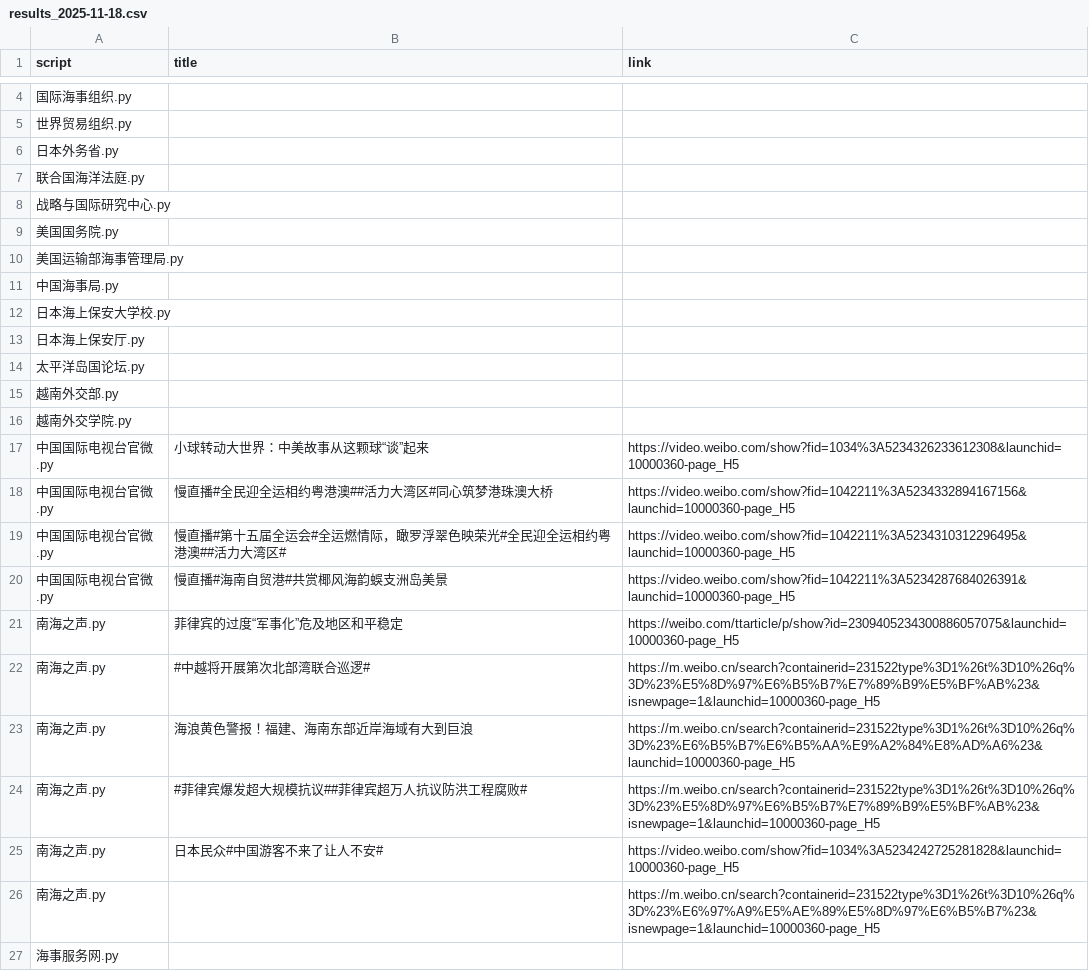
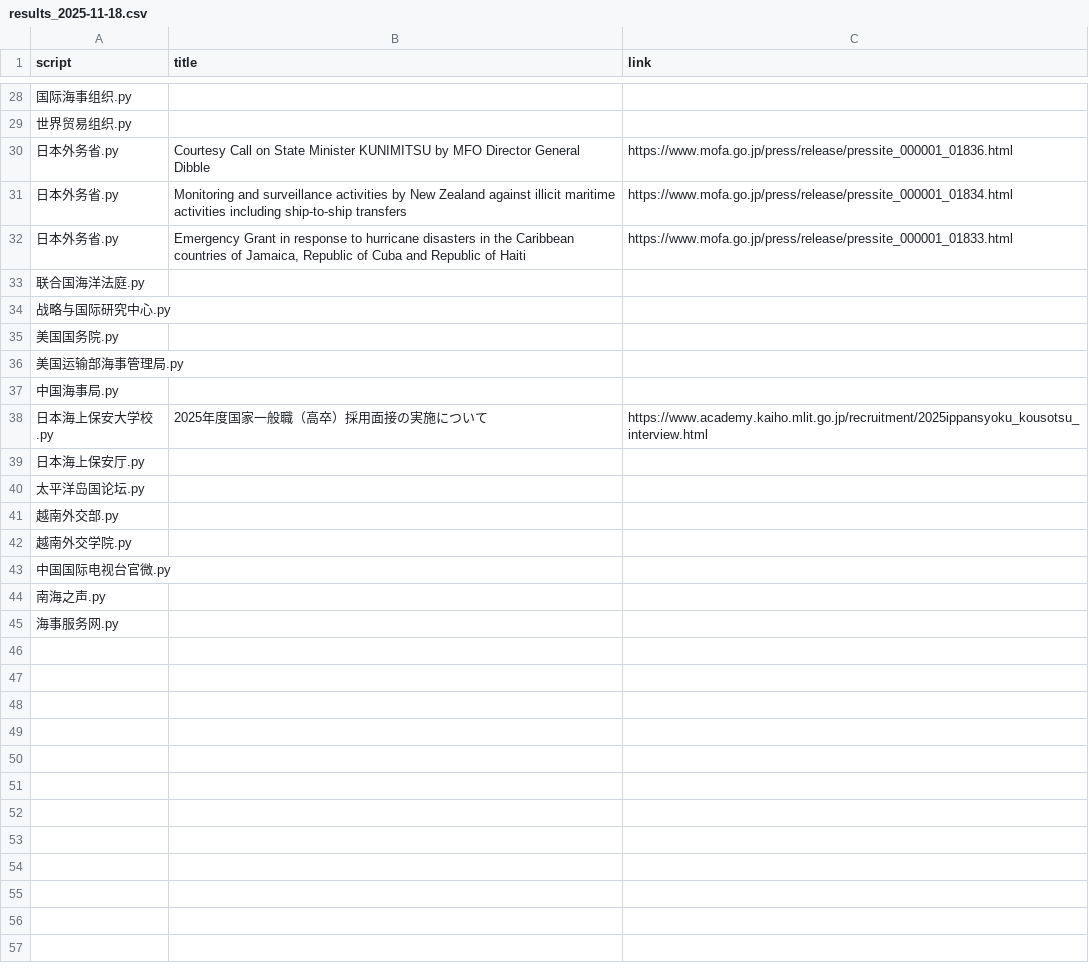
Before and after one commit to KACSH9/---, a CSV file: results_2025-11-18.csv, drawn as a sheet; only a part is shown, gaps mark what is left out; the diff covers the shown part only.

```diff
--- a/results_2025-11-18.csv
+++ b/results_2025-11-18.csv
@@ -5,3 +29,5 @@ script,title,link
 世界贸易组织.py,,
-日本外务省.py,,
+日本外务省.py,Courtesy Call on State Minister KUNIMITSU by MFO Director General Dibble,https://www.mofa.go.jp/press/release/pressite_000001_01836.html
+日本外务省.py,Monitoring and surveillance activities by New Zealand against illicit maritime activities including ship-to-ship transfers,https://www.mofa.go.jp/press/release/pressite_000001_01834.html
+日本外务省.py,"Emergency Grant in response to hurricane disasters in the Caribbean countries of Jamaica, Republic of Cuba and Republic of Haiti",https://www.mofa.go.jp/press/release/pressite_000001_01833.html
 联合国海洋法庭.py,,
@@ -11,3 +37,3 @@ script,title,link
 中国海事局.py,,
-日本海上保安大学校.py,,
+日本海上保安大学校.py,2025年度国家一般職（高卒）採用面接の実施について,https://www.academy.kaiho.mlit.go.jp/recruitment/2025ippansyoku_kousotsu_interview.html
 日本海上保安厅.py,,
@@ -16,12 +42,4 @@ script,title,link
 越南外交学院.py,,
-中国国际电视台官微.py,小球转动大世界：中美故事从这颗球“谈”起来,https://video.weibo.com/show?fid=1034%3A5234326233612308&launchid=10000360-page_H5
-中国国际电视台官微.py,慢直播#全民迎全运相约粤港澳##活力大湾区#同心筑梦港珠澳大桥,https://video.weibo.com/show?fid=1042211%3A5234332894167156&launchid=10000360-page_H5
-中国国际电视台官微.py,慢直播#第十五届全运会#全运燃情际，瞰罗浮翠色映荣光#全民迎全运相约粤港澳##活力大湾区#,https://video.weibo.com/show?fid=1042211%3A5234310312296495&launchid=10000360-page_H5
-中国国际电视台官微.py,慢直播#海南自贸港#共赏椰风海韵蜈支洲岛美景,https://video.weibo.com/show?fid=1042211%3A5234287684026391&launchid=10000360-page_H5
-南海之声.py,菲律宾的过度“军事化”危及地区和平稳定,https://weibo.com/ttarticle/p/show?id=2309405234300886057075&launchid=10000360-page_H5
-南海之声.py,#中越将开展第次北部湾联合巡逻#,https://m.weibo.cn/search?containerid=231522type%3D1%26t%3D10%26q%3D%23%E5%8D%97%E6%B5%B7%E7%89%B9%E5%BF%AB%23&isnewpage=1&launchid=10000360-page_H5
-南海之声.py,海浪黄色警报！福建、海南东部近岸海域有大到巨浪,https://m.weibo.cn/search?containerid=231522type%3D1%26t%3D10%26q%3D%23%E6%B5%B7%E6%B5%AA%E9%A2%84%E8%AD%A6%23&launchid=10000360-page_H5
-南海之声.py,#菲律宾爆发超大规模抗议##菲律宾超万人抗议防洪工程腐败#,https://m.weibo.cn/search?containerid=231522type%3D1%26t%3D10%26q%3D%23%E5%8D%97%E6%B5%B7%E7%89%B9%E5%BF%AB%23&isnewpage=1&launchid=10000360-page_H5
-南海之声.py,日本民众#中国游客不来了让人不安#,https://video.weibo.com/show?fid=1034%3A5234242725281828&launchid=10000360-page_H5
-南海之声.py,,https://m.weibo.cn/search?containerid=231522type%3D1%26t%3D10%26q%3D%23%E6%97%A9%E5%AE%89%E5%8D%97%E6%B5%B7%23&isnewpage=1&launchid=10000360-page_H5
+中国国际电视台官微.py,,
+南海之声.py,,
 海事服务网.py,,
```
Also changed, not shown: 24 added rows elsewhere in this file.
